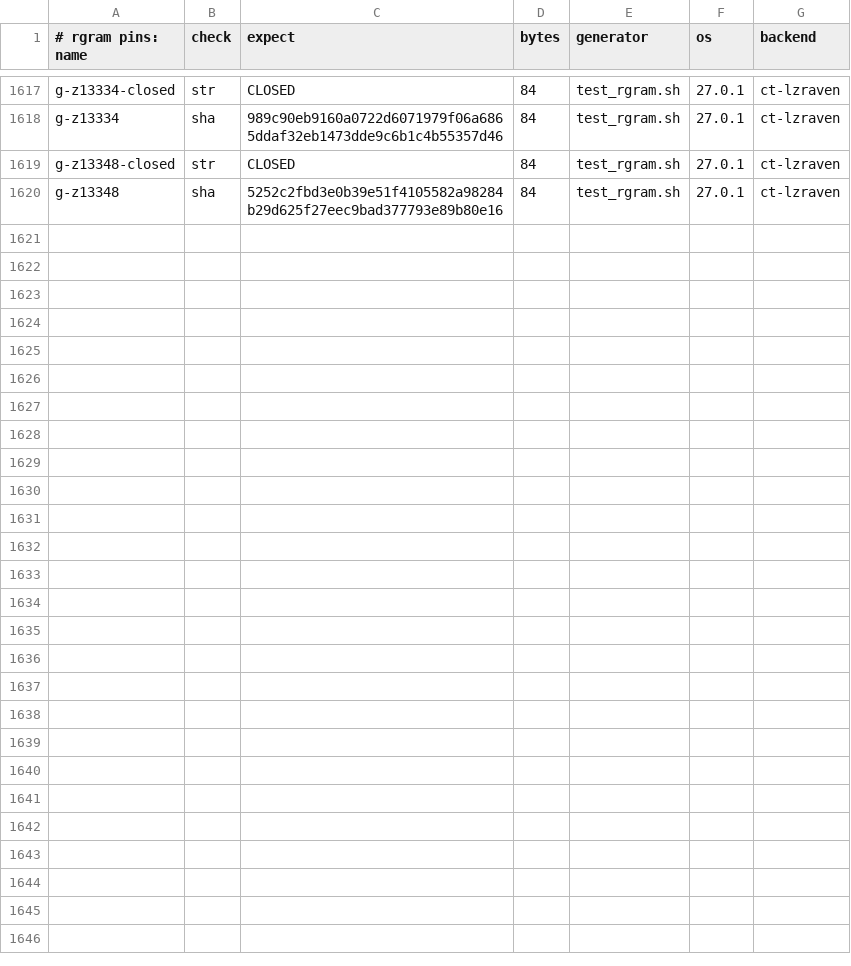
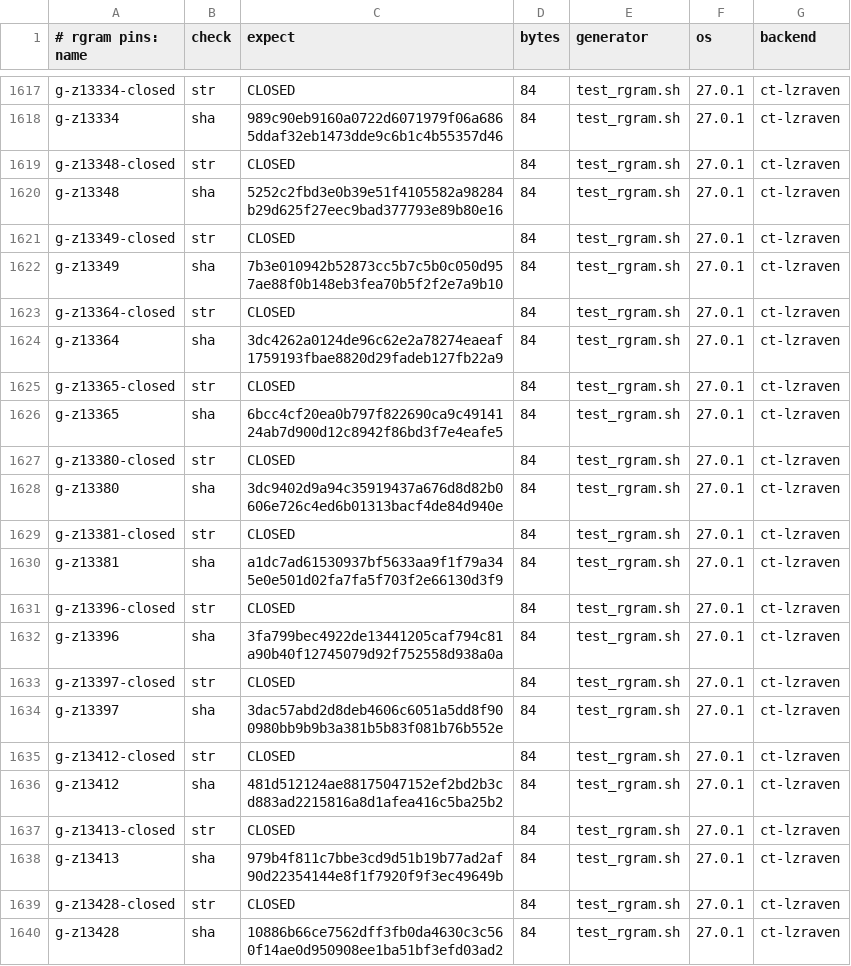
Before and after one commit to mrowlinson/applearchive-cleanroom, a CSV file: vectors/rgram-PINS.csv, drawn as a sheet; only a part is shown, gaps mark what is left out.

```diff
--- a/vectors/rgram-PINS.csv
+++ b/vectors/rgram-PINS.csv
@@ -1620 +1620,21 @@ g-z13348-closed,str,CLOSED,84,test_rgram.sh,27.0.1,ct-lzraven
 g-z13348,sha,5252c2fbd3e0b39e51f4105582a98284b29d625f27eec9bad377793e89b80e16,84,test_rgram.sh,27.0.1,ct-lzraven
+g-z13349-closed,str,CLOSED,84,test_rgram.sh,27.0.1,ct-lzraven
+g-z13349,sha,7b3e010942b52873cc5b7c5b0c050d957ae88f0b148eb3fea70b5f2f2e7a9b10,84,test_rgram.sh,27.0.1,ct-lzraven
+g-z13364-closed,str,CLOSED,84,test_rgram.sh,27.0.1,ct-lzraven
+g-z13364,sha,3dc4262a0124de96c62e2a78274eaeaf1759193fbae8820d29fadeb127fb22a9,84,test_rgram.sh,27.0.1,ct-lzraven
+g-z13365-closed,str,CLOSED,84,test_rgram.sh,27.0.1,ct-lzraven
+g-z13365,sha,6bcc4cf20ea0b797f822690ca9c4914124ab7d900d12c8942f86bd3f7e4eafe5,84,test_rgram.sh,27.0.1,ct-lzraven
+g-z13380-closed,str,CLOSED,84,test_rgram.sh,27.0.1,ct-lzraven
+g-z13380,sha,3dc9402d9a94c35919437a676d8d82b0606e726c4ed6b01313bacf4de84d940e,84,test_rgram.sh,27.0.1,ct-lzraven
+g-z13381-closed,str,CLOSED,84,test_rgram.sh,27.0.1,ct-lzraven
+g-z13381,sha,a1dc7ad61530937bf5633aa9f1f79a345e0e501d02fa7fa5f703f2e66130d3f9,84,test_rgram.sh,27.0.1,ct-lzraven
+g-z13396-closed,str,CLOSED,84,test_rgram.sh,27.0.1,ct-lzraven
+g-z13396,sha,3fa799bec4922de13441205caf794c81a90b40f12745079d92f752558d938a0a,84,test_rgram.sh,27.0.1,ct-lzraven
+g-z13397-closed,str,CLOSED,84,test_rgram.sh,27.0.1,ct-lzraven
+g-z13397,sha,3dac57abd2d8deb4606c6051a5dd8f900980bb9b9b3a381b5b83f081b76b552e,84,test_rgram.sh,27.0.1,ct-lzraven
+g-z13412-closed,str,CLOSED,84,test_rgram.sh,27.0.1,ct-lzraven
+g-z13412,sha,481d512124ae88175047152ef2bd2b3cd883ad2215816a8d1afea416c5ba25b2,84,test_rgram.sh,27.0.1,ct-lzraven
+g-z13413-closed,str,CLOSED,84,test_rgram.sh,27.0.1,ct-lzraven
+g-z13413,sha,979b4f811c7bbe3cd9d51b19b77ad2af90d22354144e8f1f7920f9f3ec49649b,84,test_rgram.sh,27.0.1,ct-lzraven
+g-z13428-closed,str,CLOSED,84,test_rgram.sh,27.0.1,ct-lzraven
+g-z13428,sha,10886b66ce7562dff3fb0da4630c3c560f14ae0d950908ee1ba51bf3efd03ad2,84,test_rgram.sh,27.0.1,ct-lzraven
```
Also changed, not shown: 2 other files.
